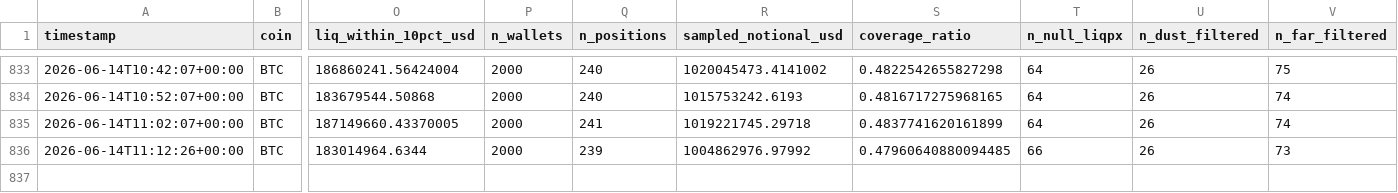
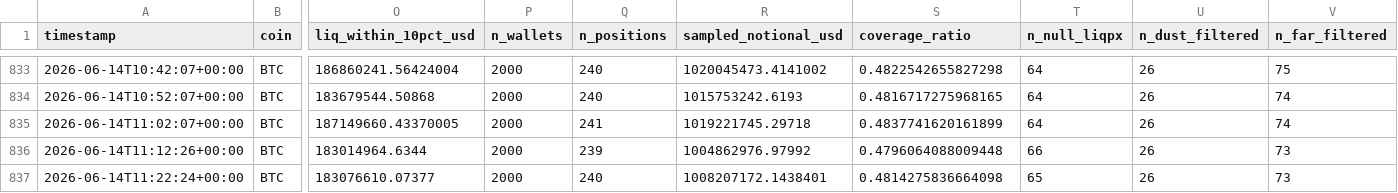
Before and after one commit to javiAI/faro-liquidation-pressure-map, a CSV file: data/metrics_history.csv, drawn as a sheet; only a part is shown, gaps mark what is left out; rows hold the shown columns only; the diff names each change by its address in the sheet, - before the commit and + after, or states it on an @@ line.

```diff
--- a/data/metrics_history.csv
+++ b/data/metrics_history.csv
-S836 (coverage_ratio): 0.47960640880094485
+S836 (coverage_ratio): 0.4796064088009448
+row 837: 2026-06-14T11:22:24+00:00 | BTC | 183076610.07377 | 2000 | 240 | 1008207172.1438401 | 0.4814275836664098 | 65 | 26 | 73
```
Also changed, not shown: 5 other files.
